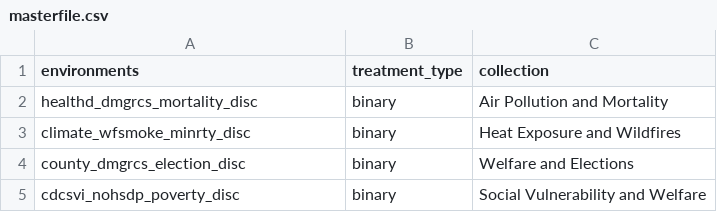
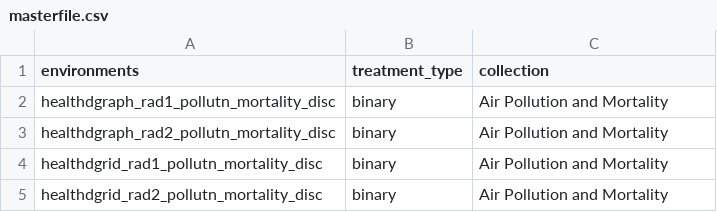
Before and after one commit to moprescu/Spatial-CI, a CSV file: benchmarks/sci/masterfile.csv, drawn as a sheet.

Commit message:
Updated code to work with new datasets with interference

```diff
--- a/benchmarks/sci/masterfile.csv
+++ b/benchmarks/sci/masterfile.csv
@@ -1,5 +1,5 @@
 environments,treatment_type,collection
-healthd_dmgrcs_mortality_disc,binary,Air Pollution and Mortality
-climate_wfsmoke_minrty_disc,binary,Heat Exposure and Wildfires
-county_dmgrcs_election_disc,binary,Welfare and Elections
-cdcsvi_nohsdp_poverty_disc,binary,Social Vulnerability and Welfare
+healthdgraph_rad1_pollutn_mortality_disc,binary,Air Pollution and Mortality
+healthdgraph_rad2_pollutn_mortality_disc,binary,Air Pollution and Mortality
+healthdgrid_rad1_pollutn_mortality_disc,binary,Air Pollution and Mortality
+healthdgrid_rad2_pollutn_mortality_disc,binary,Air Pollution and Mortality
```
Also changed, not shown: 20 other files.
